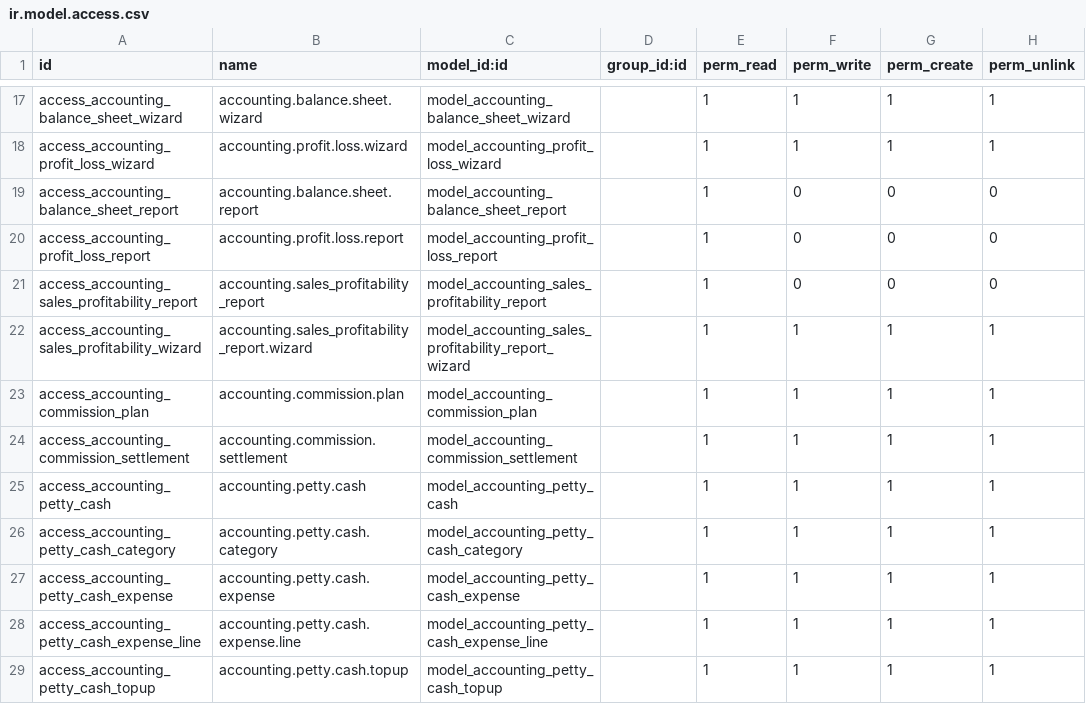
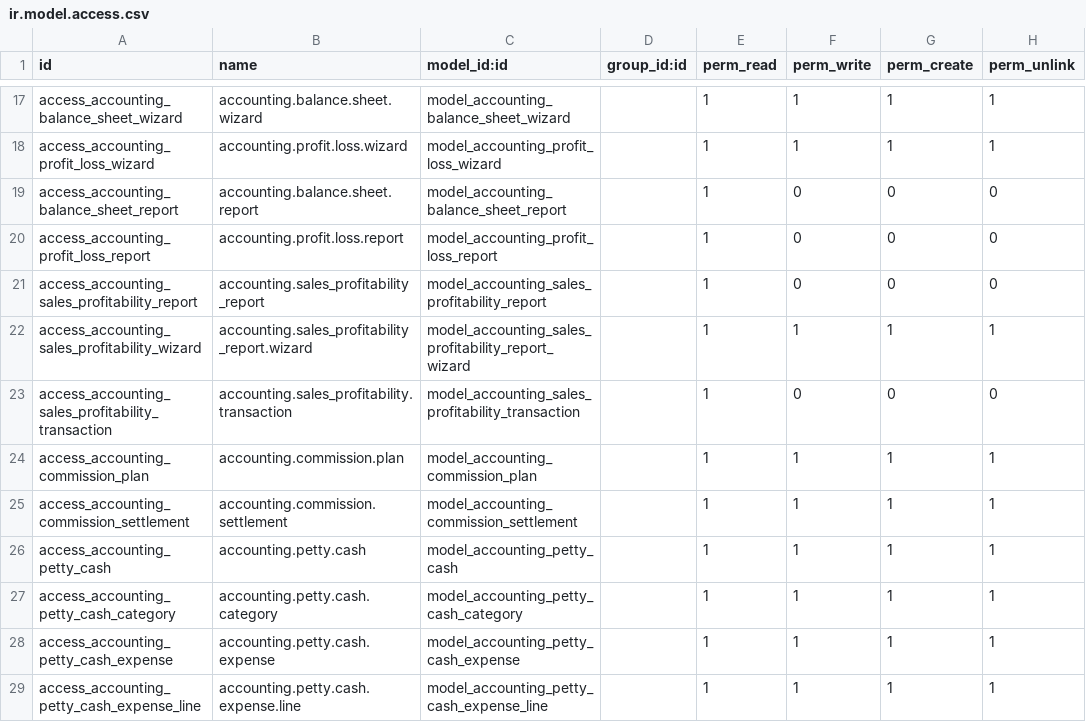
Before and after one commit to Bono2666/mode, a CSV file: accounting/security/ir.model.access.csv, drawn as a sheet; only a part is shown, gaps mark what is left out; the shorter side is filled out with more unchanged rows; the diff names each change by its address in the sheet, - before the commit and + after, or states it on an @@ line.

Commit message:
Add SO Profitability Detail Report

```diff
--- a/accounting/security/ir.model.access.csv
+++ b/accounting/security/ir.model.access.csv
+row 23: access_accounting_sales_profitability_transaction | accounting.sales_profitability.transaction | model_accounting_sales_profitability_transaction |  | 1 | 0 | 0 | 0
```
Also changed, not shown: 5 other files.
